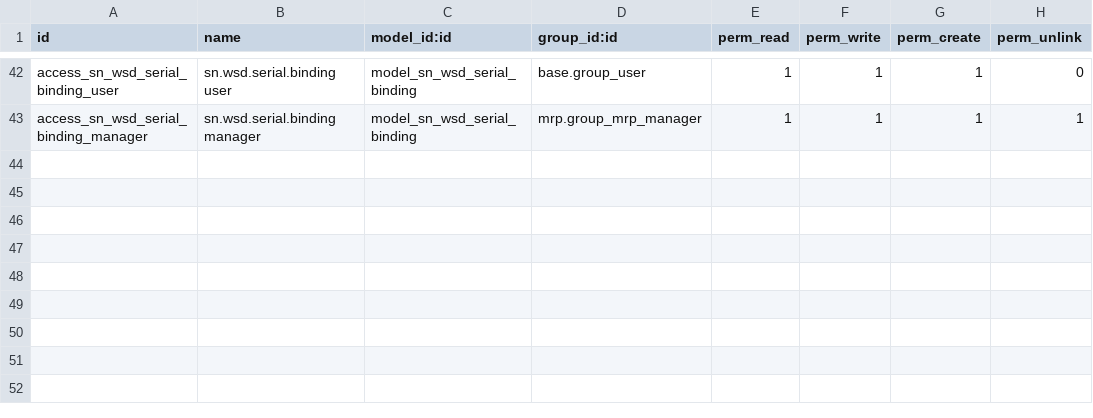
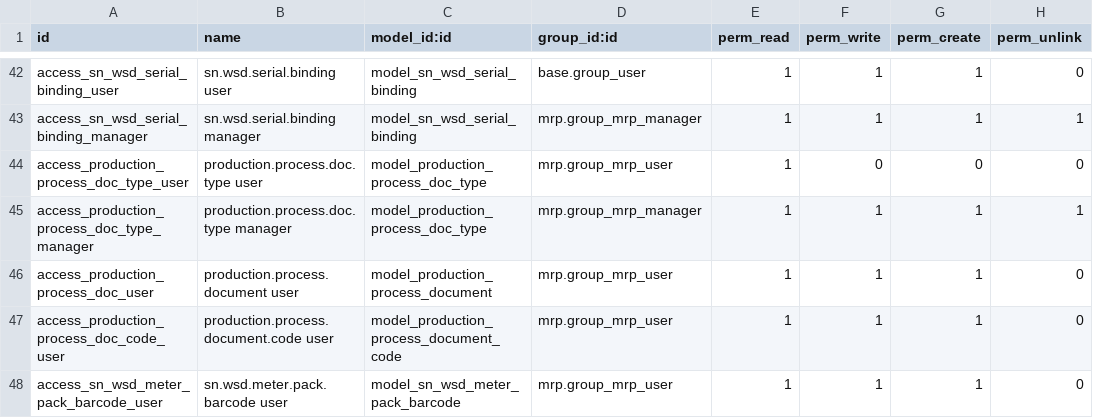
Before and after one commit to SNCIC/wsd, a CSV file: sn_wsd_mrp/security/ir.model.access.csv, drawn as a sheet; only a part is shown, gaps mark what is left out.

```diff
--- a/sn_wsd_mrp/security/ir.model.access.csv
+++ b/sn_wsd_mrp/security/ir.model.access.csv
@@ -43 +43,6 @@ access_sn_wsd_serial_binding_user,sn.wsd.serial.binding user,model_sn_wsd_serial
 access_sn_wsd_serial_binding_manager,sn.wsd.serial.binding manager,model_sn_wsd_serial_binding,mrp.group_mrp_manager,1,1,1,1
+access_production_process_doc_type_user,production.process.doc.type user,model_production_process_doc_type,mrp.group_mrp_user,1,0,0,0
+access_production_process_doc_type_manager,production.process.doc.type manager,model_production_process_doc_type,mrp.group_mrp_manager,1,1,1,1
+access_production_process_doc_user,production.process.document user,model_production_process_document,mrp.group_mrp_user,1,1,1,0
+access_production_process_doc_code_user,production.process.document.code user,model_production_process_document_code,mrp.group_mrp_user,1,1,1,0
+access_sn_wsd_meter_pack_barcode_user,sn.wsd.meter.pack.barcode user,model_sn_wsd_meter_pack_barcode,mrp.group_mrp_user,1,1,1,0
```
Also changed, not shown: sn_wsd_api/security/ir.model.access.csv, 26 other files.
